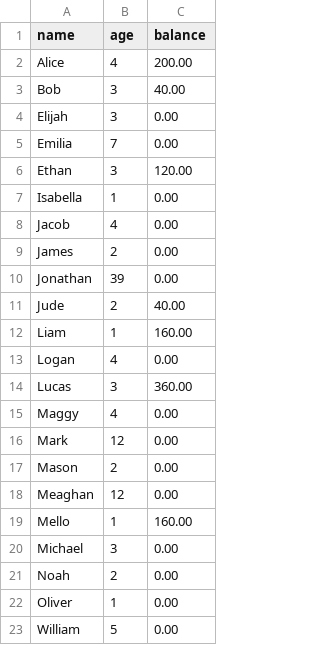
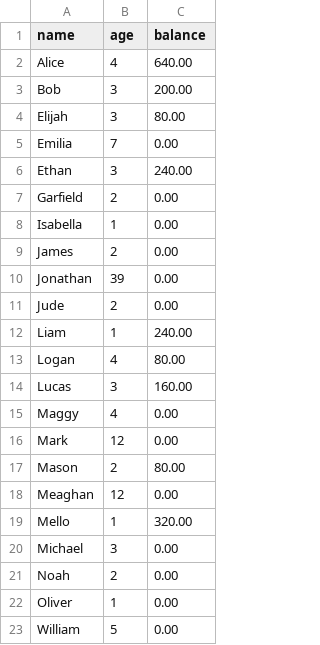
Before and after one commit to jchartrand84/Daycare, a CSV file: daycare_database.csv, drawn as a sheet.

```diff
--- a/daycare_database.csv
+++ b/daycare_database.csv
@@ -1,20 +1,20 @@
 name,age,balance
-Alice,4,200.00
-Bob,3,40.00
-Elijah,3,0.00
+Alice,4,640.00
+Bob,3,200.00
+Elijah,3,80.00
 Emilia,7,0.00
-Ethan,3,120.00
+Ethan,3,240.00
+Garfield,2,0.00
 Isabella,1,0.00
-Jacob,4,0.00
 James,2,0.00
 Jonathan,39,0.00
-Jude,2,40.00
-Liam,1,160.00
-Logan,4,0.00
-Lucas,3,360.00
+Jude,2,0.00
+Liam,1,240.00
+Logan,4,80.00
+Lucas,3,160.00
 Maggy,4,0.00
 Mark,12,0.00
-Mason,2,0.00
+Mason,2,80.00
 Meaghan,12,0.00
-Mello,1,160.00
+Mello,1,320.00
 Michael,3,0.00
```
Also changed, not shown: attendance.csv, 6 other files.
